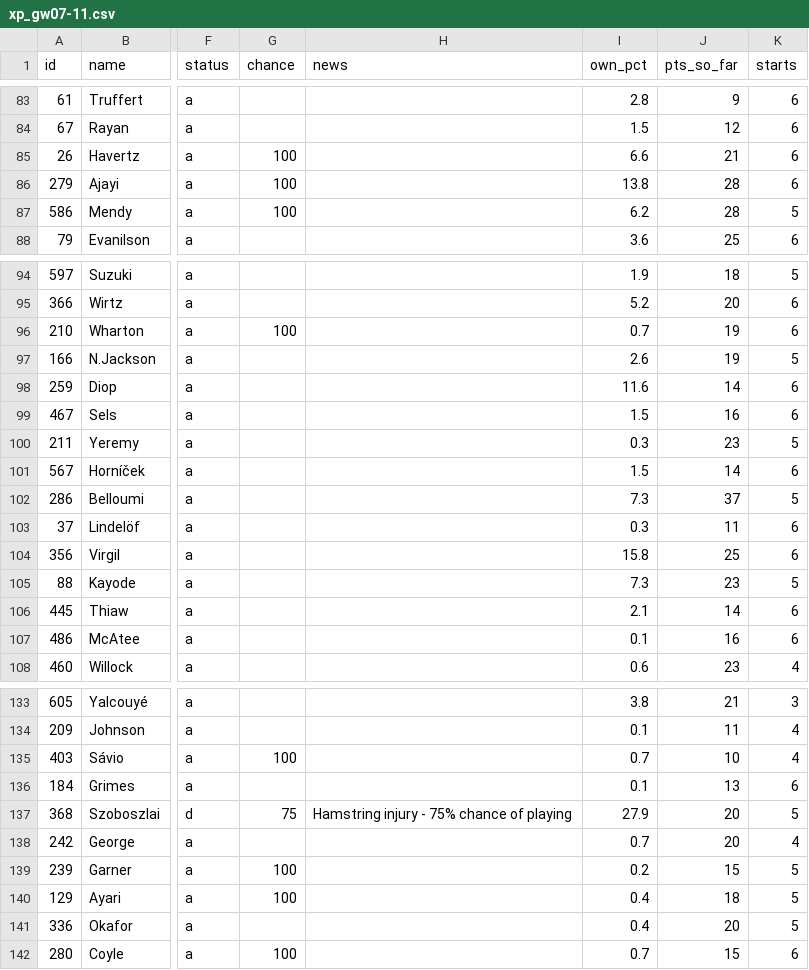
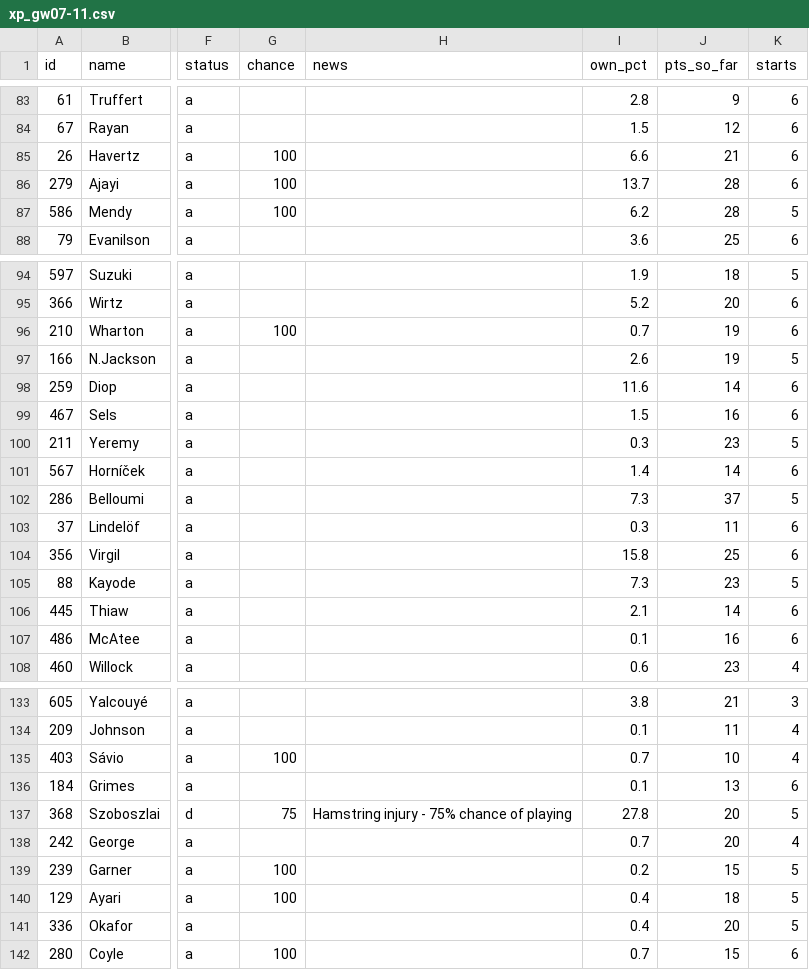
Before and after one commit to erikdekock/FPL2627, a CSV file: data/xp/xp_gw07-11.csv, drawn as a sheet; only a part is shown, gaps mark what is left out; the diff names each change by its address in the sheet, - before the commit and + after, or states it on an @@ line.

```diff
--- a/data/xp/xp_gw07-11.csv
+++ b/data/xp/xp_gw07-11.csv
-I86 (own_pct): 13.8
+I86 (own_pct): 13.7
-I101 (own_pct): 1.5
+I101 (own_pct): 1.4
-I137 (own_pct): 27.9
+I137 (own_pct): 27.8
```
Also changed, not shown: data/rivals.csv, 4 other files.
